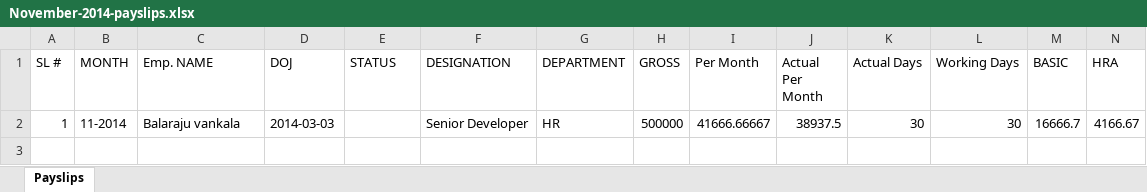
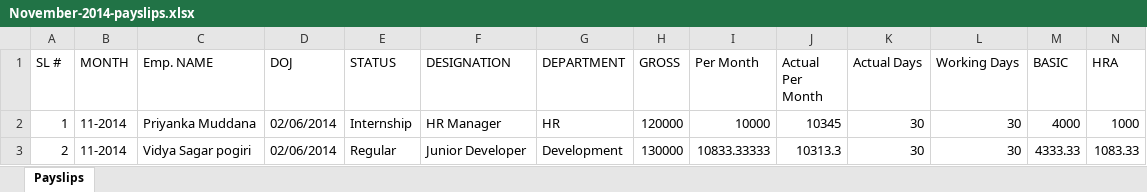
Before and after one commit to vidyasagarpogiri/HRMS, an Excel workbook: public/Payroll/November-2014-payslips.xlsx, sheet Payslips, drawn as a sheet; only a part is shown; values as stored, in another font and other column widths than the file's, no borders; removed rows and columns are numbered as before the commit, all else as after; rows hold the shown columns only; the diff names each change by its address in the sheet, - before the commit and + after, or states it on an @@ line.

```diff
--- a/public/Payroll/November-2014-payslips.xlsx (sheet Payslips)
+++ b/public/Payroll/November-2014-payslips.xlsx (sheet Payslips)
-row 2: 1 | 11-2014 | Balaraju vankala | 2014-03-03 |  | Senior Developer | HR | 500000 | 41666.66667 | 38937.5 | 30 | 30 | 16666.7 | 4166.67
+row 2: 1 | 11-2014 | Priyanka Muddana | 02/06/2014 | Internship | HR Manager | HR | 120000 | 10000 | 10345 | 30 | 30 | 4000 | 1000
+row 3: 2 | 11-2014 | Vidya Sagar pogiri | 02/06/2014 | Regular | Junior Developer | Development | 130000 | 10833.33333 | 10313.3 | 30 | 30 | 4333.33 | 1083.33
```
Also changed, not shown: public/November-2014-bank_statement.xlsx, 6 other files.
